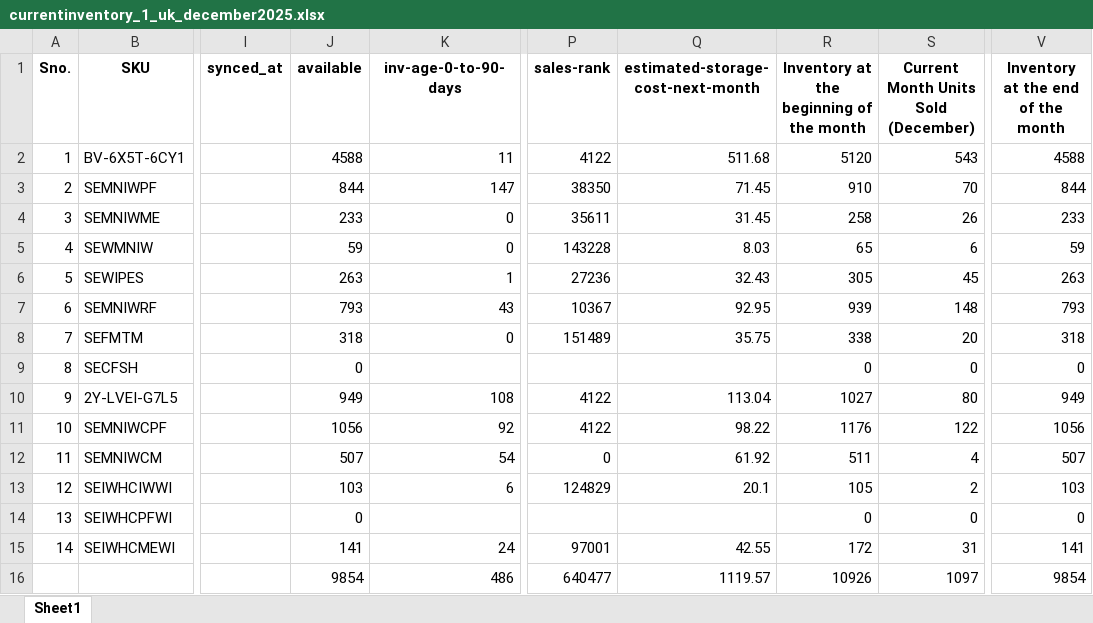
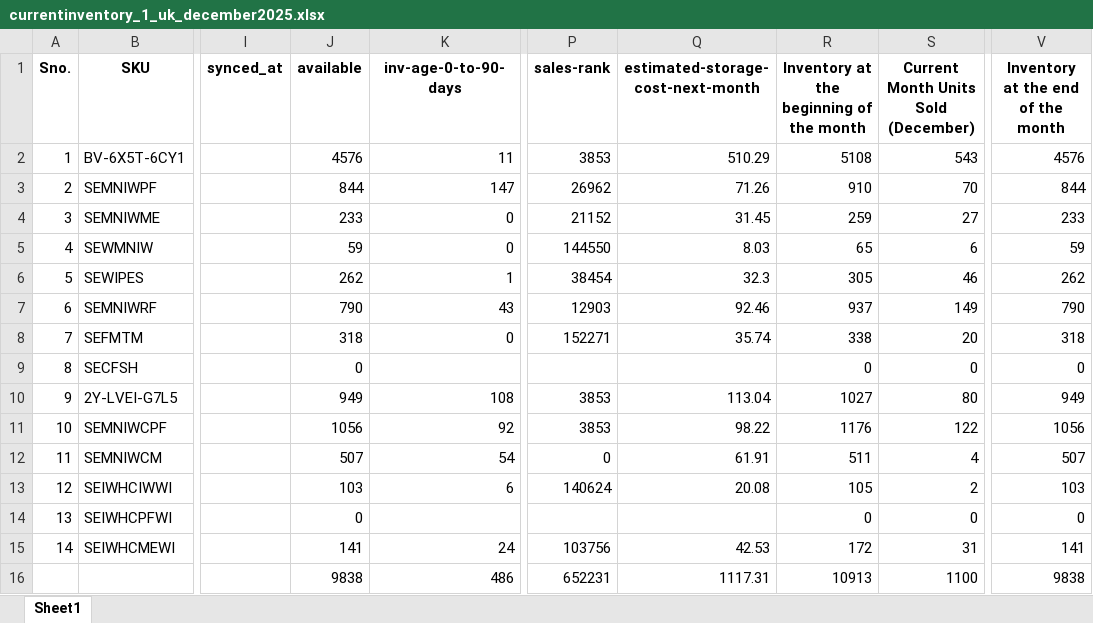
Before and after one commit to frontenddeveloper-lab/Phormula-tool, an Excel workbook: backend/uploads/currentinventory_1_uk_december2025.xlsx, sheet Sheet1, drawn as a sheet; only a part is shown, gaps mark what is left out; values as stored, in another font and other column widths than the file's, no borders; the diff names each change by its address in the sheet, - before the commit and + after, or states it on an @@ line.

Commit message:
cashflow complete code update backend and forntend

```diff
--- a/backend/uploads/currentinventory_1_uk_december2025.xlsx (sheet Sheet1)
+++ b/backend/uploads/currentinventory_1_uk_december2025.xlsx (sheet Sheet1)
-J2 (available): 4588
+J2 (available): 4576
-P2 (sales-rank): 4122
+P2 (sales-rank): 3853
-Q2: 511.68
+Q2: 510.29
-R2: 5120
+R2: 5108
-V2: 4588
+V2: 4576
-P3 (sales-rank): 38350
+P3 (sales-rank): 26962
-Q3: 71.45
+Q3: 71.26
-P4 (sales-rank): 35611
+P4 (sales-rank): 21152
-R4: 258
+R4: 259
-S4: 26
+S4: 27
-P5 (sales-rank): 143228
+P5 (sales-rank): 144550
-J6 (available): 263
+J6 (available): 262
-P6 (sales-rank): 27236
+P6 (sales-rank): 38454
-Q6: 32.43
+Q6: 32.3
-S6: 45
+S6: 46
-V6: 263
+V6: 262
-J7 (available): 793
+J7 (available): 790
-P7 (sales-rank): 10367
+P7 (sales-rank): 12903
-Q7: 92.95
+Q7: 92.46
-R7: 939
+R7: 937
-S7: 148
+S7: 149
-V7: 793
+V7: 790
-P8 (sales-rank): 151489
+P8 (sales-rank): 152271
-Q8: 35.75
+Q8: 35.74
-P10:P11 (sales-rank): 4122
+P10:P11 (sales-rank): 3853
-Q12: 61.92
+Q12: 61.91
-P13 (sales-rank): 124829
+P13 (sales-rank): 140624
-Q13: 20.1
+Q13: 20.08
-P15 (sales-rank): 97001
+P15 (sales-rank): 103756
-Q15: 42.55
+Q15: 42.53
-J16 (available): 9854
+J16 (available): 9838
-P16 (sales-rank): 640477
+P16 (sales-rank): 652231
-Q16: 1119.57
+Q16: 1117.31
-R16: 10926
+R16: 10913
-S16: 1097
+S16: 1100
-V16: 9854
+V16: 9838
```
Also changed, not shown: 32 other files.
